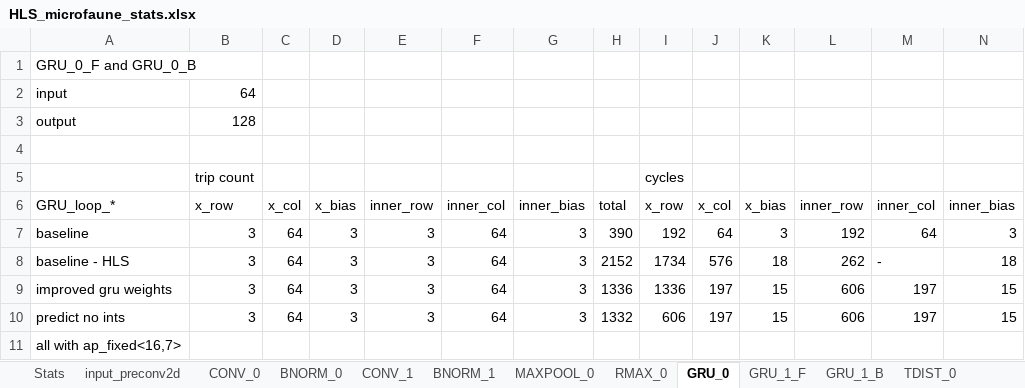
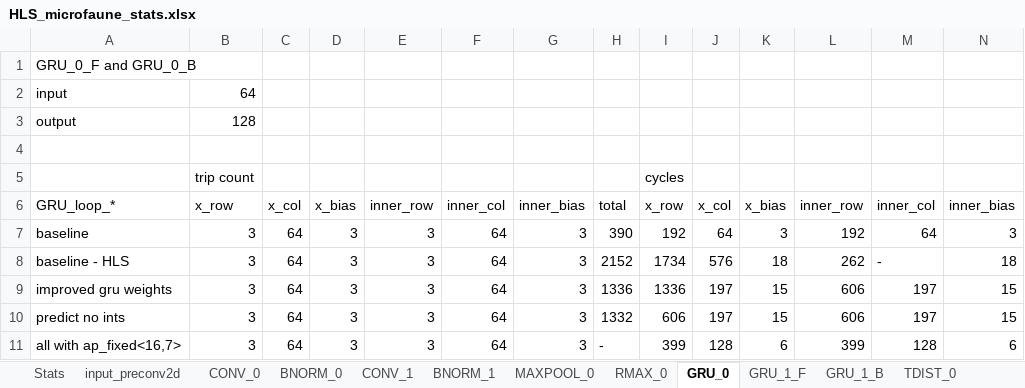
Before and after one commit to PiniponSelvagem/BAD_FPGA, an Excel workbook: documents/HLS_microfaune_stats.xlsx, sheet GRU_0, drawn as a sheet; only a part is shown; values as stored, in another font and other column widths than the file's, no borders; removed rows and columns are numbered as before the commit, all else as after; rows hold the shown columns only; the diff names each change by its address in the sheet, - before the commit and + after, or states it on an @@ line.

```diff
--- a/documents/HLS_microfaune_stats.xlsx (sheet GRU_0)
+++ b/documents/HLS_microfaune_stats.xlsx (sheet GRU_0)
-row 11: all with ap_fixed<16,7>
+row 11: all with ap_fixed<16,7> | 3 | 64 | 3 | 3 | 64 | 3 | - | 399 | 128 | 6 | 399 | 128 | 6
```
Also changed, not shown: sheet GRU_1_F, sheet GRU_1_B, sheet CONV_0, sheet input_preconv2d, sheet MAXPOOL_0, sheet RMAX_0, 7 more sheets, 7 other files.
